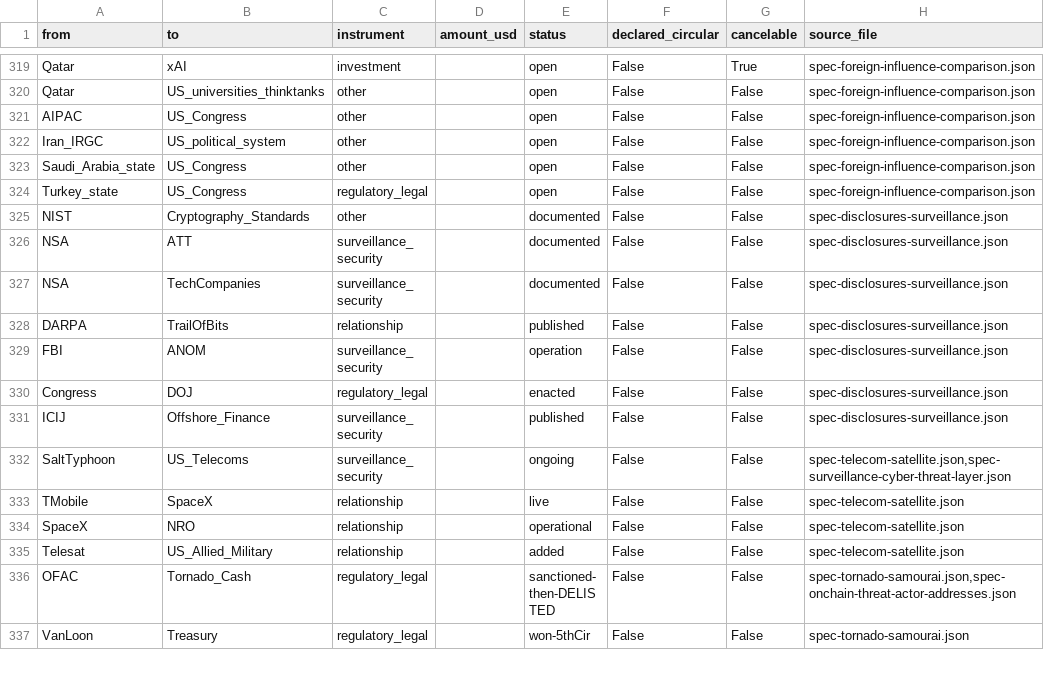
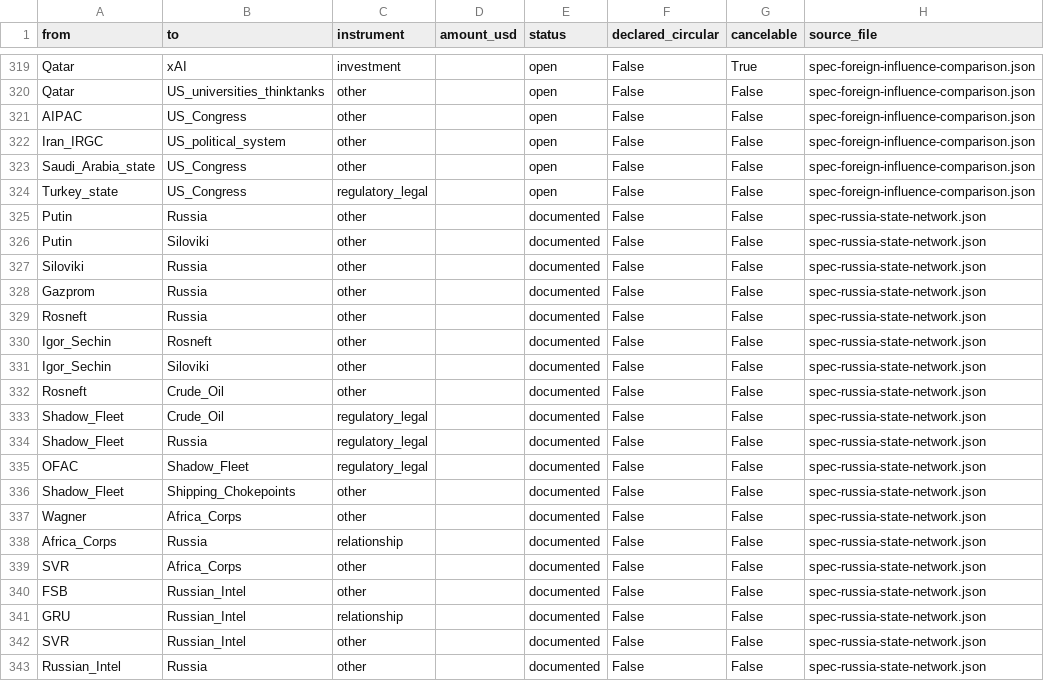
Before and after one commit to pq-cybarg/bubble-map, a CSV file: data/edges.csv, drawn as a sheet; only a part is shown, gaps mark what is left out; the shorter side is filled out with more unchanged rows; the diff covers the shown part only.

Commit message:
Add Russia silovik-state network block (#133)
New block spec-russia-state-network: builds out the Russia node into the
full structure — Putin's power vertical + siloviki (Sechin/Rosneft); energy
champions (Gazprom/Rosneft); the shadow fleet (400-600+ tankers, sanctioned
loaders 44->143, ~68% of crude, OFAC designations leaky); Wagner->Africa
Corps (MoD) + SVR influence arm; the GRU/SVR/FSB triad (precise APT
attribution: GRU->Sandworm/APT28, SVR->APT29; Bortnikov/Kostyukov/Naryshkin)
with composition-guard (they compete, not one mind); Sberbank; and the gold
drawdown (CBR selling ~22t to fund a ~$61B war deficit, reserves at multi-
year low). Resilience-via-evasion + fiscal-strain finding. Russia deg 7->17.
729 nodes / 917 edges; SCC 12/11, flags 0, conflicts 0.

```diff
--- a/data/edges.csv
+++ b/data/edges.csv
@@ -324 +324,20 @@ Saudi_Arabia_state,US_Congress,other,,open,False,False,spec-foreign-influence-co
 Turkey_state,US_Congress,regulatory_legal,,open,False,False,spec-foreign-influence-comparison.json
+Putin,Russia,other,,documented,False,False,spec-russia-state-network.json
+Putin,Siloviki,other,,documented,False,False,spec-russia-state-network.json
+Siloviki,Russia,other,,documented,False,False,spec-russia-state-network.json
+Gazprom,Russia,other,,documented,False,False,spec-russia-state-network.json
+Rosneft,Russia,other,,documented,False,False,spec-russia-state-network.json
+Igor_Sechin,Rosneft,other,,documented,False,False,spec-russia-state-network.json
+Igor_Sechin,Siloviki,other,,documented,False,False,spec-russia-state-network.json
+Rosneft,Crude_Oil,other,,documented,False,False,spec-russia-state-network.json
+Shadow_Fleet,Crude_Oil,regulatory_legal,,documented,False,False,spec-russia-state-network.json
+Shadow_Fleet,Russia,regulatory_legal,,documented,False,False,spec-russia-state-network.json
+OFAC,Shadow_Fleet,regulatory_legal,,documented,False,False,spec-russia-state-network.json
+Shadow_Fleet,Shipping_Chokepoints,other,,documented,False,False,spec-russia-state-network.json
+Wagner,Africa_Corps,other,,documented,False,False,spec-russia-state-network.json
+Africa_Corps,Russia,relationship,,documented,False,False,spec-russia-state-network.json
+SVR,Africa_Corps,other,,documented,False,False,spec-russia-state-network.json
+FSB,Russian_Intel,other,,documented,False,False,spec-russia-state-network.json
+GRU,Russian_Intel,relationship,,documented,False,False,spec-russia-state-network.json
+SVR,Russian_Intel,other,,documented,False,False,spec-russia-state-network.json
+Russian_Intel,Russia,other,,documented,False,False,spec-russia-state-network.json
```
Also changed, not shown: 9 added rows elsewhere in this file, data/entities.csv, 21 other files.
